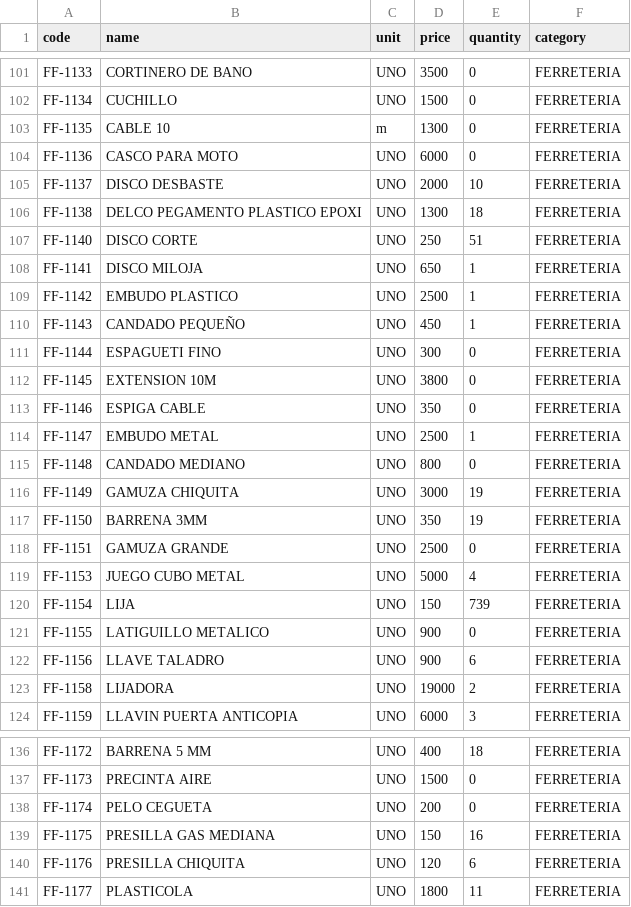
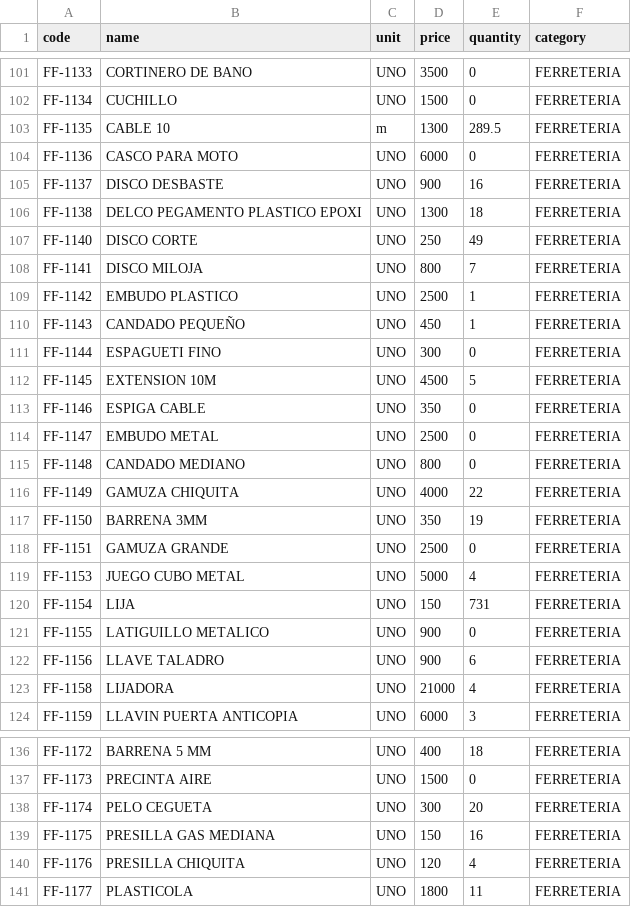
Before and after one commit to rodysmateo/mis-datos-EMA, a CSV file: productos.csv, drawn as a sheet; only a part is shown, gaps mark what is left out; the diff covers the shown part only.

```diff
--- a/productos.csv
+++ b/productos.csv
@@ -102,8 +102,8 @@ code,name,unit,price,quantity,category
 "FF-1134","CUCHILLO",UNO,"1500",0,"FERRETERIA",
-"FF-1135","CABLE 10",m,"1300",0,"FERRETERIA",
+"FF-1135","CABLE 10",m,"1300",289.5,"FERRETERIA",
 "FF-1136","CASCO PARA MOTO",UNO,"6000",0,"FERRETERIA",
-"FF-1137","DISCO DESBASTE",UNO,"2000",10,"FERRETERIA",
+"FF-1137","DISCO DESBASTE",UNO,"900",16,"FERRETERIA",
 "FF-1138","DELCO PEGAMENTO PLASTICO EPOXI",UNO,"1300",18,"FERRETERIA",
-"FF-1140","DISCO CORTE",UNO,"250",51,"FERRETERIA",
-"FF-1141","DISCO MILOJA",UNO,"650",1,"FERRETERIA",
+"FF-1140","DISCO CORTE",UNO,"250",49,"FERRETERIA",
+"FF-1141","DISCO MILOJA",UNO,"800",7,"FERRETERIA",
 "FF-1142","EMBUDO PLASTICO",UNO,"2500",1,"FERRETERIA",
@@ -111,7 +111,7 @@ code,name,unit,price,quantity,category
 "FF-1144","ESPAGUETI FINO",UNO,"300",0,"FERRETERIA",
-"FF-1145","EXTENSION 10M",UNO,"3800",0,"FERRETERIA",
+"FF-1145","EXTENSION 10M",UNO,"4500",5,"FERRETERIA",
 "FF-1146","ESPIGA CABLE",UNO,"350",0,"FERRETERIA",
-"FF-1147","EMBUDO METAL",UNO,"2500",1,"FERRETERIA",
+"FF-1147","EMBUDO METAL",UNO,"2500",0,"FERRETERIA",
 "FF-1148","CANDADO MEDIANO",UNO,"800",0,"FERRETERIA",
-"FF-1149","GAMUZA CHIQUITA",UNO,"3000",19,"FERRETERIA",
+"FF-1149","GAMUZA CHIQUITA",UNO,"4000",22,"FERRETERIA",
 "FF-1150","BARRENA  3MM",UNO,"350",19,"FERRETERIA",
@@ -119,6 +119,6 @@ code,name,unit,price,quantity,category
 "FF-1153"," JUEGO CUBO METAL",UNO,"5000",4,"FERRETERIA",
-"FF-1154","LIJA",UNO,"150",739,"FERRETERIA",
+"FF-1154","LIJA",UNO,"150",731,"FERRETERIA",
 "FF-1155","LATIGUILLO METALICO",UNO,"900",0,"FERRETERIA",
 "FF-1156","LLAVE TALADRO",UNO,"900",6,"FERRETERIA",
-"FF-1158","LIJADORA",UNO,"19000",2,"FERRETERIA",
+"FF-1158","LIJADORA",UNO,"21000",4,"FERRETERIA",
 "FF-1159","LLAVIN PUERTA ANTICOPIA",UNO,"6000",3,"FERRETERIA",
@@ -137,5 +137,5 @@ code,name,unit,price,quantity,category
 "FF-1173","PRECINTA AIRE",UNO,"1500",0,"FERRETERIA",
-"FF-1174","PELO CEGUETA",UNO,"200",0,"FERRETERIA",
+"FF-1174","PELO CEGUETA",UNO,"300",20,"FERRETERIA",
 "FF-1175","PRESILLA GAS MEDIANA",UNO,"150",16,"FERRETERIA",
-"FF-1176","PRESILLA CHIQUITA",UNO,"120",6,"FERRETERIA",
+"FF-1176","PRESILLA CHIQUITA",UNO,"120",4,"FERRETERIA",
 "FF-1177","PLASTICOLA",UNO,"1800",11,"FERRETERIA",
```
Also changed, not shown: 5 added rows and 75 edited cells elsewhere in this file, ventas.csv.
